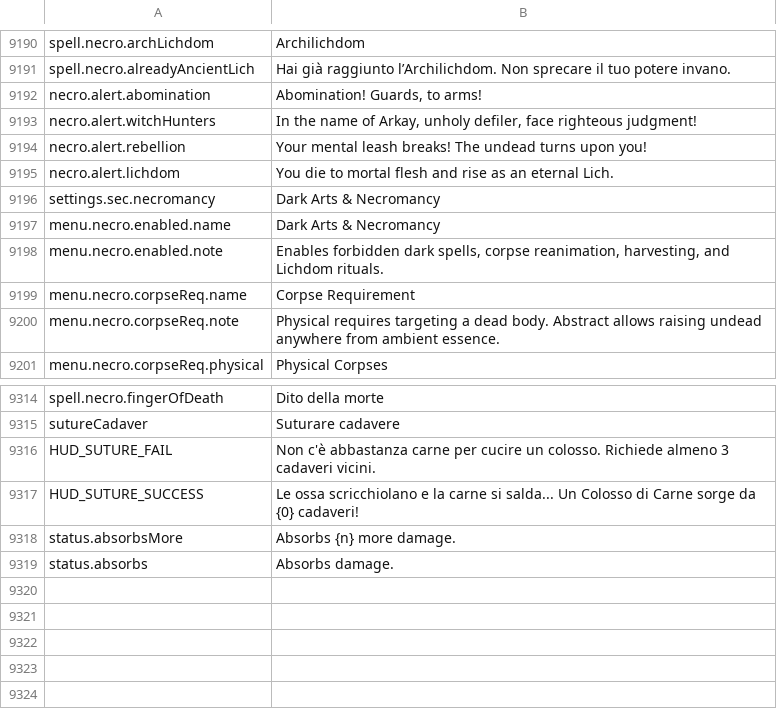
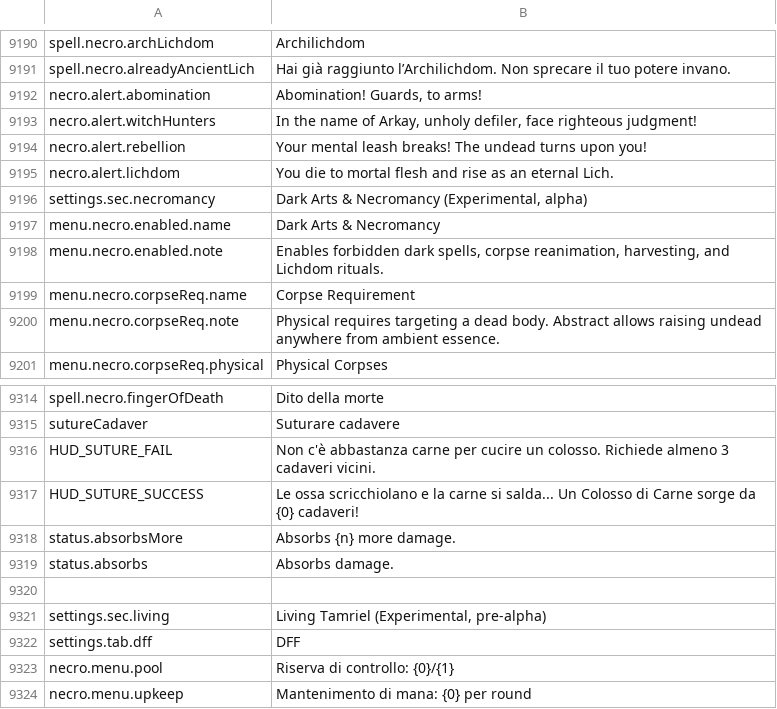
Before and after one commit to Chuz13/daggerfall-forever, a CSV file: locales/it/Port_Strings.csv, drawn as a sheet; only a part is shown, gaps mark what is left out.

```diff
--- a/locales/it/Port_Strings.csv
+++ b/locales/it/Port_Strings.csv
@@ -9197,3 +9197,3 @@ necro.alert.rebellion,"Your mental leash breaks! The undead turns upon you!"
 necro.alert.lichdom,"You die to mortal flesh and rise as an eternal Lich."
-settings.sec.necromancy,"Dark Arts & Necromancy"
+settings.sec.necromancy,"Dark Arts & Necromancy (Experimental, alpha)"
 menu.necro.enabled.name,"Dark Arts & Necromancy"
@@ -9321 +9321,6 @@ status.absorbsMore,"Absorbs {n} more damage."
 status.absorbs,"Absorbs damage."
+
+settings.sec.living,"Living Tamriel (Experimental, pre-alpha)"
+settings.tab.dff,"DFF"
+necro.menu.pool,"Riserva di controllo: {0}/{1}"
+necro.menu.upkeep,"Mantenimento di mana: {0} per round"
```
Also changed, not shown: locales/bg/Port_Strings.csv, locales/el/Port_Strings.csv, 34 other files.
